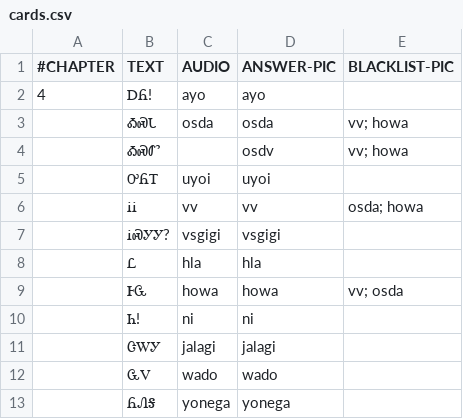
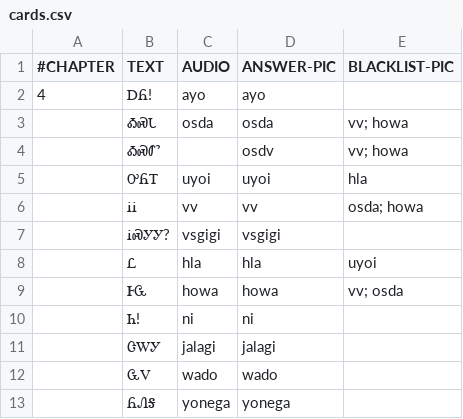
Before and after one commit to CherokeeLanguage/cll1-gdx, a CSV file: cll2ev1-gdx/android/assets/card-data/cards.csv, drawn as a sheet; only a part is shown.

Commit message:
working game board and card loading and processing

```diff
--- a/cll2ev1-gdx/android/assets/card-data/cards.csv
+++ b/cll2ev1-gdx/android/assets/card-data/cards.csv
@@ -4,6 +4,6 @@
 	ᎣᏍᏛ		osdv	vv; howa
-	ᎤᏲᎢ	uyoi	uyoi	
+	ᎤᏲᎢ	uyoi	uyoi	hla
 	ᎥᎥ	vv	vv	osda; howa
 	ᎥᏍᎩᎩ?	vsgigi	vsgigi	
-	Ꮭ	hla	hla	
+	Ꮭ	hla	hla	uyoi
 	ᎰᏩ	howa	howa	vv; osda
```
Also changed, not shown: 15 other files.
